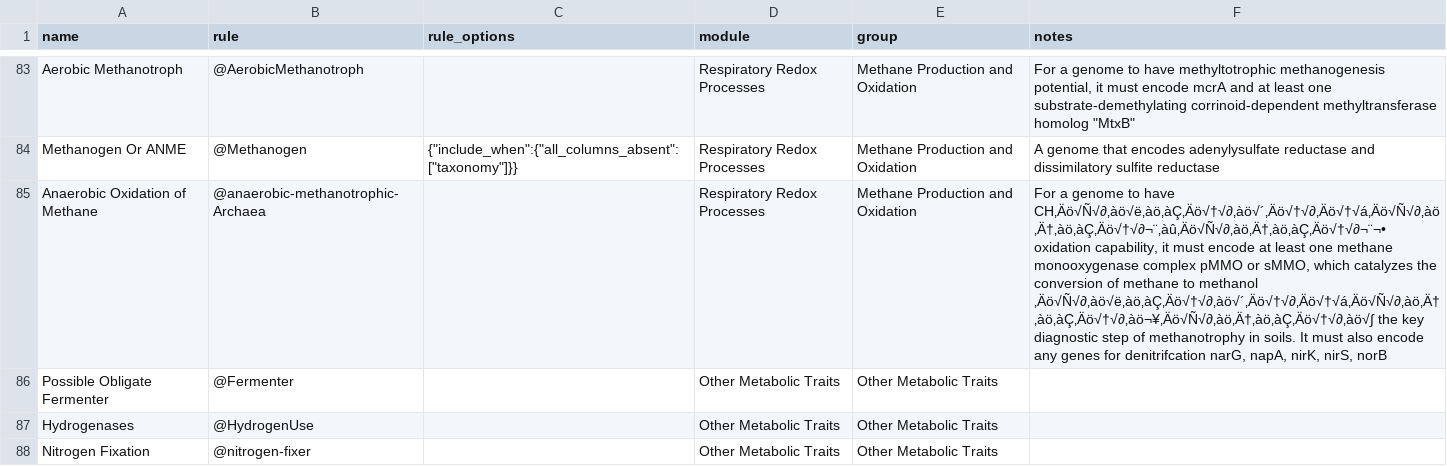
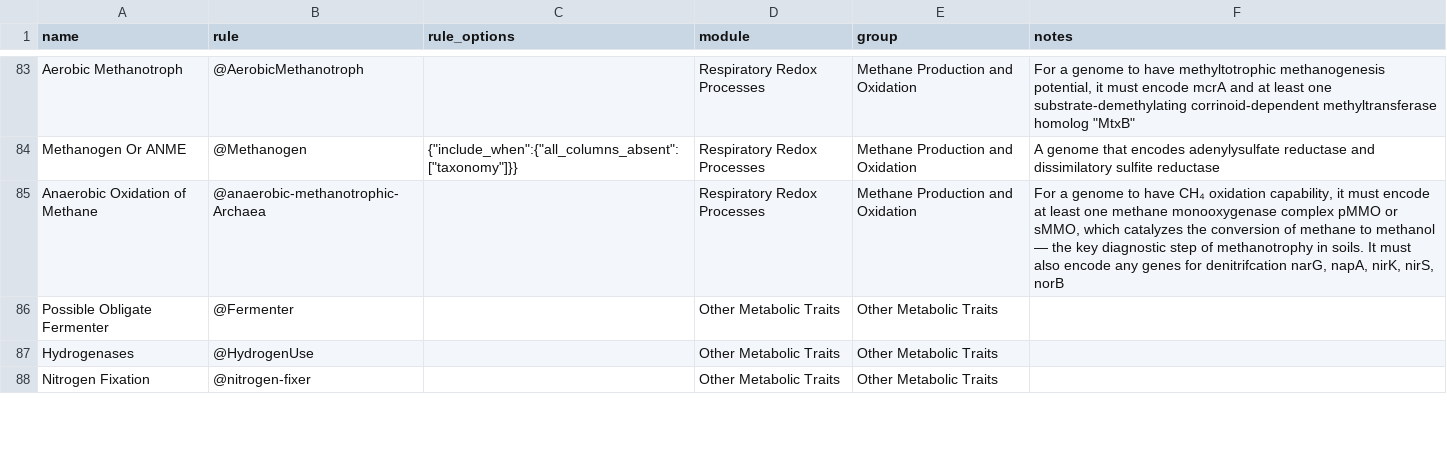
Before and after one commit to BortonWrightonLabs/dram-rules, a TSV file: src/dram_rules/data/rules_bgc.tsv, drawn as a sheet; only a part is shown, gaps mark what is left out; the diff covers the shown part only; the diff names each change by its address in the sheet, - before the commit and + after, or states it on an @@ line.

```diff
--- a/src/dram_rules/data/rules_bgc.tsv
+++ b/src/dram_rules/data/rules_bgc.tsv
-F85 (notes): …to have CH‚Äö√Ñ√∂‚àö√ë‚àö‚àÇ‚Äö√†√∂‚àö√´‚Äö√†√∂‚Äö√†√á‚Äö√Ñ√∂‚àö‚Ä†‚àö‚àÇ‚Äö√†√∂¬¨‚àû‚Äö√Ñ√∂‚àö‚Ä†‚àö‚àÇ‚Äö√†√∂¬¨¬• oxidation capability, it must encode at least one methane monooxygenase complex pMMO or sMMO, which catalyzes the conversion of methane to methanol ‚Äö√Ñ√∂‚àö√ë‚àö‚àÇ‚Äö√†√∂‚àö√´‚Äö√†√∂‚Äö√†√á‚Äö√Ñ√∂‚àö‚Ä†‚àö‚àÇ‚Äö√†√∂‚àö¬¥‚Äö√Ñ√∂‚àö‚Ä†‚àö‚àÇ‚Äö√†√∂‚àö√∫ the key…
+F85 (notes): …to have CH₄ oxidation capability, it must encode at least one methane monooxygenase complex pMMO or sMMO, which catalyzes the conversion of methane to methanol — the key…
```
Also changed, not shown: 4 edited cells elsewhere in this file, src/dram_rules/data/rules_ag.tsv, src/dram_rules/data/rules_aquatic.tsv, 3 other files.
